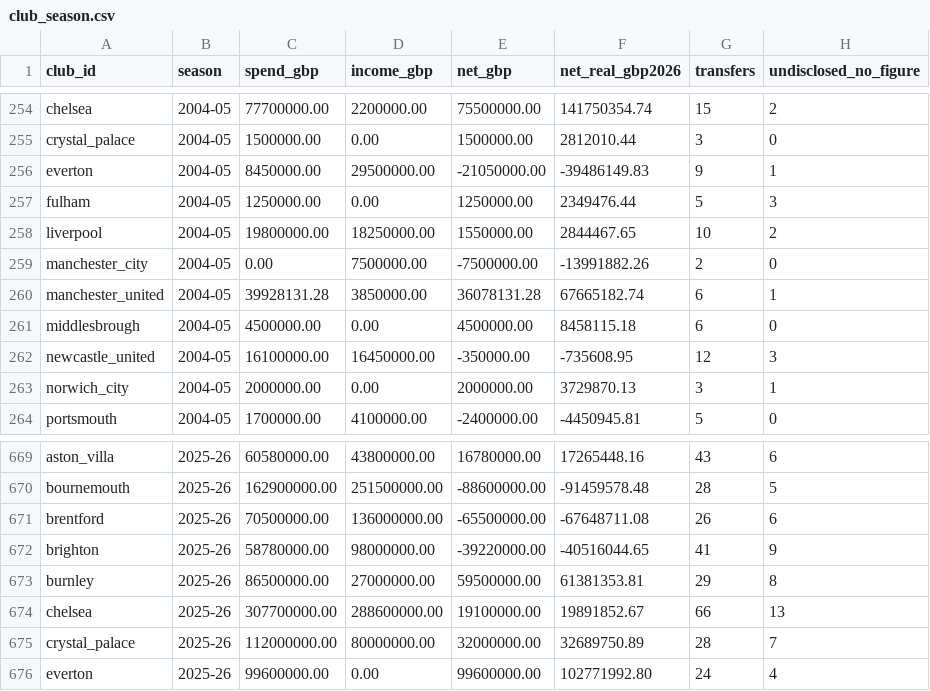
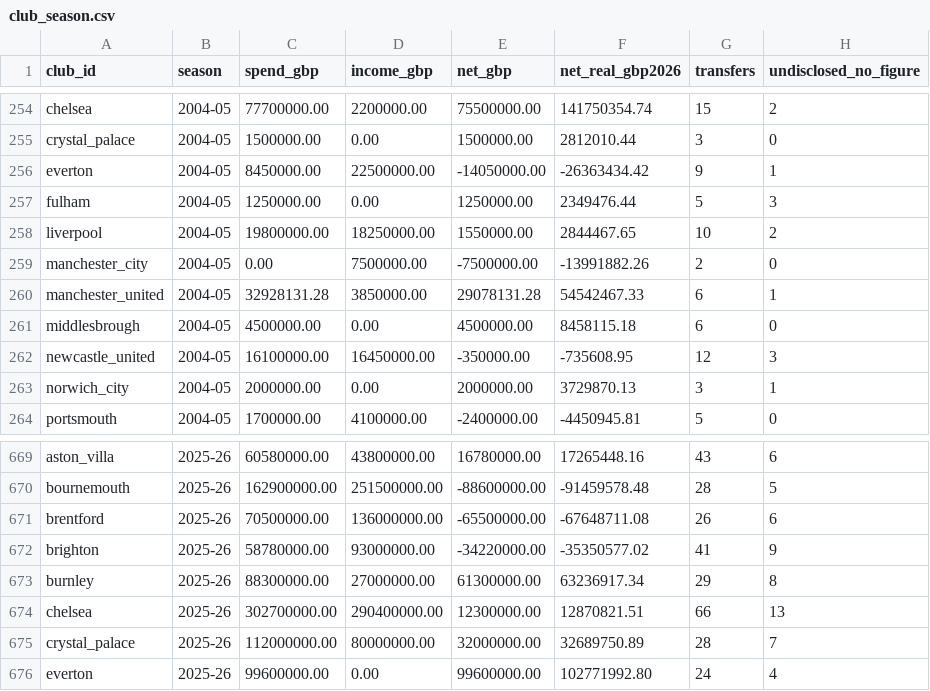
Before and after one commit to marketmarathon/race-through-time, a CSV file: data/rtt-101/club_season.csv, drawn as a sheet; only a part is shown, gaps mark what is left out.

```diff
--- a/data/rtt-101/club_season.csv
+++ b/data/rtt-101/club_season.csv
@@ -255,3 +255,3 @@ chelsea,2004-05,77700000.00,2200000.00,75500000.00,141750354.74,15,2
 crystal_palace,2004-05,1500000.00,0.00,1500000.00,2812010.44,3,0
-everton,2004-05,8450000.00,29500000.00,-21050000.00,-39486149.83,9,1
+everton,2004-05,8450000.00,22500000.00,-14050000.00,-26363434.42,9,1
 fulham,2004-05,1250000.00,0.00,1250000.00,2349476.44,5,3
@@ -259,3 +259,3 @@ liverpool,2004-05,19800000.00,18250000.00,1550000.00,2844467.65,10,2
 manchester_city,2004-05,0.00,7500000.00,-7500000.00,-13991882.26,2,0
-manchester_united,2004-05,39928131.28,3850000.00,36078131.28,67665182.74,6,1
+manchester_united,2004-05,32928131.28,3850000.00,29078131.28,54542467.33,6,1
 middlesbrough,2004-05,4500000.00,0.00,4500000.00,8458115.18,6,0
@@ -671,5 +671,5 @@ bournemouth,2025-26,162900000.00,251500000.00,-88600000.00,-91459578.48,28,5
 brentford,2025-26,70500000.00,136000000.00,-65500000.00,-67648711.08,26,6
-brighton,2025-26,58780000.00,98000000.00,-39220000.00,-40516044.65,41,9
-burnley,2025-26,86500000.00,27000000.00,59500000.00,61381353.81,29,8
-chelsea,2025-26,307700000.00,288600000.00,19100000.00,19891852.67,66,13
+brighton,2025-26,58780000.00,93000000.00,-34220000.00,-35350577.02,41,9
+burnley,2025-26,88300000.00,27000000.00,61300000.00,63236917.34,29,8
+chelsea,2025-26,302700000.00,290400000.00,12300000.00,12870821.51,66,13
 crystal_palace,2025-26,112000000.00,80000000.00,32000000.00,32689750.89,28,7
```
Also changed, not shown: data/rtt-101/conflicts.csv, data/rtt-101/coverage.csv, 13 other files.
